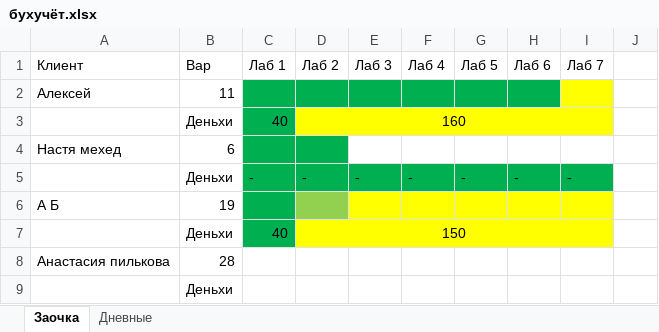
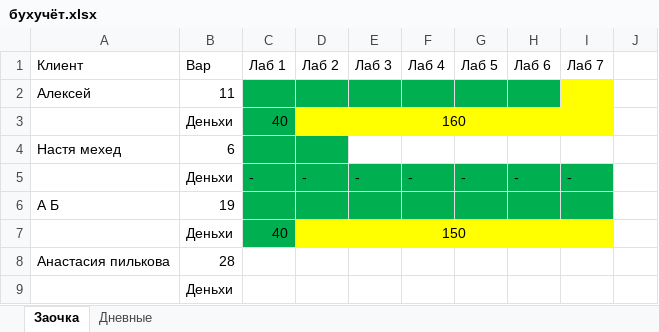
Before and after one commit to meesery/PAS, an Excel workbook: бухучёт.xlsx, sheet Заочка, drawn as a sheet; only a part is shown; values as stored, in another font and other column widths than the file's, no borders; the diff names each change by its address in the sheet, - before the commit and + after, or states it on an @@ line.

```diff
--- a/бухучёт.xlsx (sheet Заочка)
+++ b/бухучёт.xlsx (sheet Заочка)
-D6 fill: #92D050
+D6 fill: #00B050
-E6:I6 fill: #FFFF00
+E6:I6 fill: #00B050
```
